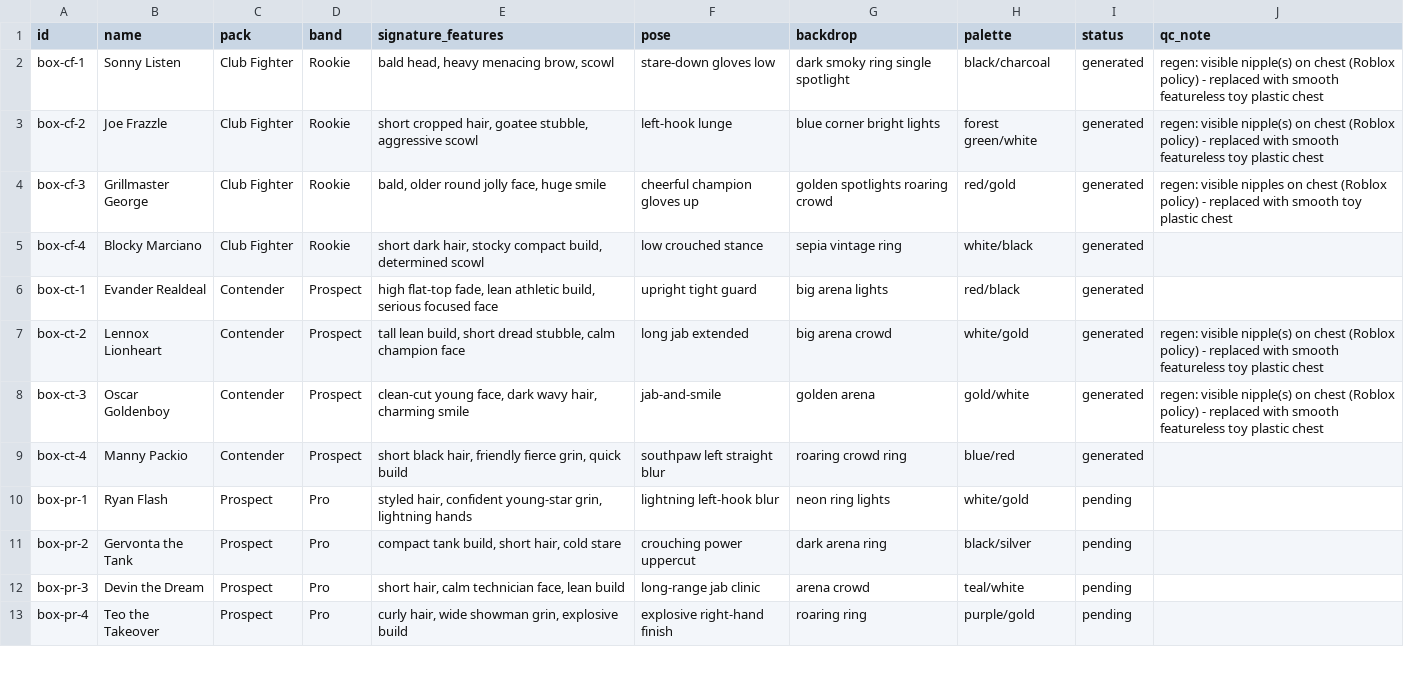
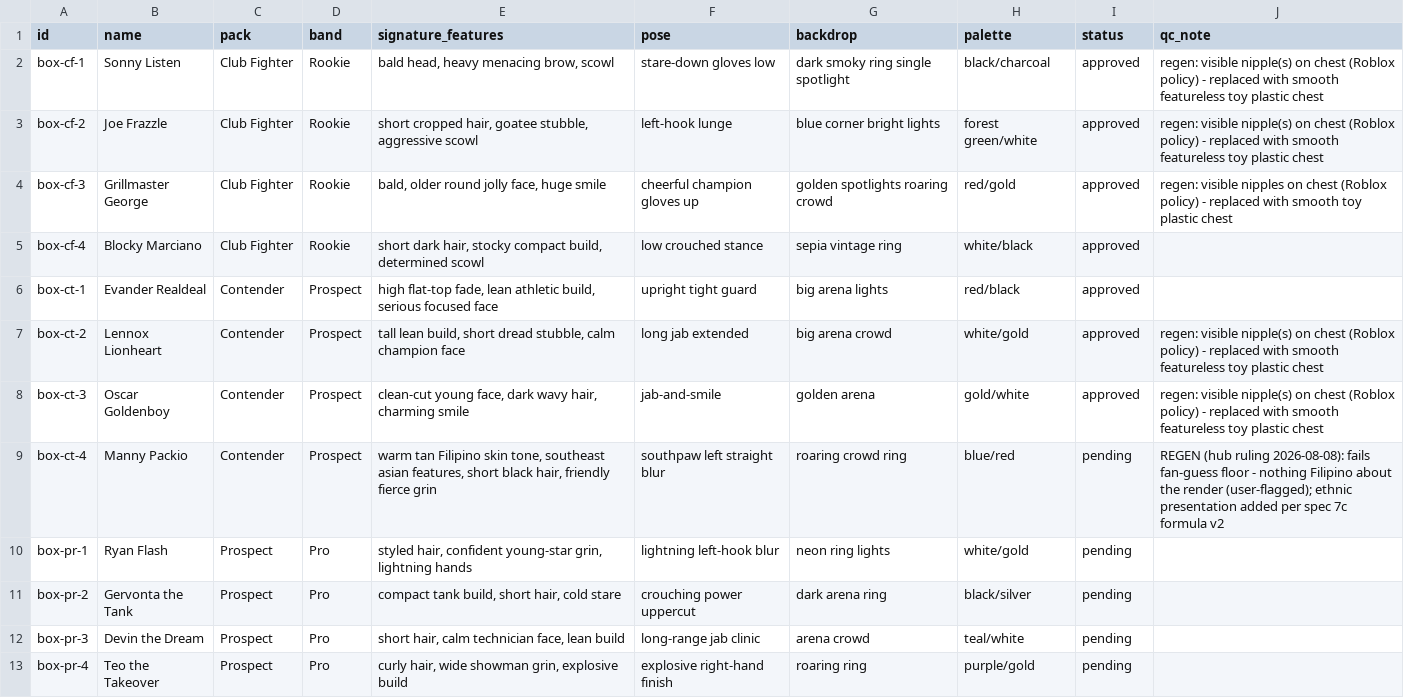
Before and after one commit to yelnurk123/sports-cards-factory, a CSV file: manifests/manifest-boxing.csv, drawn as a sheet; only a part is shown; the diff covers the shown part only.

Commit message:
hub: boxing checkpoint (16 cards, fan-guess) - 14 APPROVED; 2 REGEN (Gypsy Monarch hair vs pinned shaved head, Packio missing Filipino presentation); spec v1.5 formula v2: ethnic-presentation slot + anti-default rule

```diff
--- a/manifests/manifest-boxing.csv
+++ b/manifests/manifest-boxing.csv
@@ -1,10 +1,10 @@
 id,name,pack,band,signature_features,pose,backdrop,palette,status,qc_note
-box-cf-1,Sonny Listen,Club Fighter,Rookie,"bald head, heavy menacing brow, scowl",stare-down gloves low,dark smoky ring single spotlight,black/charcoal,generated,regen: visible nipple(s) on chest (Roblox policy) - replaced with smooth featureless toy plastic chest
-box-cf-2,Joe Frazzle,Club Fighter,Rookie,"short cropped hair, goatee stubble, aggressive scowl",left-hook lunge,blue corner bright lights,forest green/white,generated,regen: visible nipple(s) on chest (Roblox policy) - replaced with smooth featureless toy plastic chest
-box-cf-3,Grillmaster George,Club Fighter,Rookie,"bald, older round jolly face, huge smile",cheerful champion gloves up,golden spotlights roaring crowd,red/gold,generated,regen: visible nipples on chest (Roblox policy) - replaced with smooth toy plastic chest
-box-cf-4,Blocky Marciano,Club Fighter,Rookie,"short dark hair, stocky compact build, determined scowl",low crouched stance,sepia vintage ring,white/black,generated,
-box-ct-1,Evander Realdeal,Contender,Prospect,"high flat-top fade, lean athletic build, serious focused face",upright tight guard,big arena lights,red/black,generated,
-box-ct-2,Lennox Lionheart,Contender,Prospect,"tall lean build, short dread stubble, calm champion face",long jab extended,big arena crowd,white/gold,generated,regen: visible nipple(s) on chest (Roblox policy) - replaced with smooth featureless toy plastic chest
-box-ct-3,Oscar Goldenboy,Contender,Prospect,"clean-cut young face, dark wavy hair, charming smile",jab-and-smile,golden arena,gold/white,generated,regen: visible nipple(s) on chest (Roblox policy) - replaced with smooth featureless toy plastic chest
-box-ct-4,Manny Packio,Contender,Prospect,"short black hair, friendly fierce grin, quick build",southpaw left straight blur,roaring crowd ring,blue/red,generated,
+box-cf-1,Sonny Listen,Club Fighter,Rookie,"bald head, heavy menacing brow, scowl",stare-down gloves low,dark smoky ring single spotlight,black/charcoal,approved,regen: visible nipple(s) on chest (Roblox policy) - replaced with smooth featureless toy plastic chest
+box-cf-2,Joe Frazzle,Club Fighter,Rookie,"short cropped hair, goatee stubble, aggressive scowl",left-hook lunge,blue corner bright lights,forest green/white,approved,regen: visible nipple(s) on chest (Roblox policy) - replaced with smooth featureless toy plastic chest
+box-cf-3,Grillmaster George,Club Fighter,Rookie,"bald, older round jolly face, huge smile",cheerful champion gloves up,golden spotlights roaring crowd,red/gold,approved,regen: visible nipples on chest (Roblox policy) - replaced with smooth toy plastic chest
+box-cf-4,Blocky Marciano,Club Fighter,Rookie,"short dark hair, stocky compact build, determined scowl",low crouched stance,sepia vintage ring,white/black,approved,
+box-ct-1,Evander Realdeal,Contender,Prospect,"high flat-top fade, lean athletic build, serious focused face",upright tight guard,big arena lights,red/black,approved,
+box-ct-2,Lennox Lionheart,Contender,Prospect,"tall lean build, short dread stubble, calm champion face",long jab extended,big arena crowd,white/gold,approved,regen: visible nipple(s) on chest (Roblox policy) - replaced with smooth featureless toy plastic chest
+box-ct-3,Oscar Goldenboy,Contender,Prospect,"clean-cut young face, dark wavy hair, charming smile",jab-and-smile,golden arena,gold/white,approved,regen: visible nipple(s) on chest (Roblox policy) - replaced with smooth featureless toy plastic chest
+box-ct-4,Manny Packio,Contender,Prospect,"warm tan Filipino skin tone, southeast asian features, short black hair, friendly fierce grin",southpaw left straight blur,roaring crowd ring,blue/red,pending,"REGEN (hub ruling 2026-08-08): fails fan-guess floor - nothing Filipino about the render (user-flagged); ethnic presentation added per spec 7c formula v2"
 box-pr-1,Ryan Flash,Prospect,Pro,"styled hair, confident young-star grin, lightning hands",lightning left-hook blur,neon ring lights,white/gold,pending,
```
Also changed, not shown: 11 edited cells elsewhere in this file, 2 other files.
